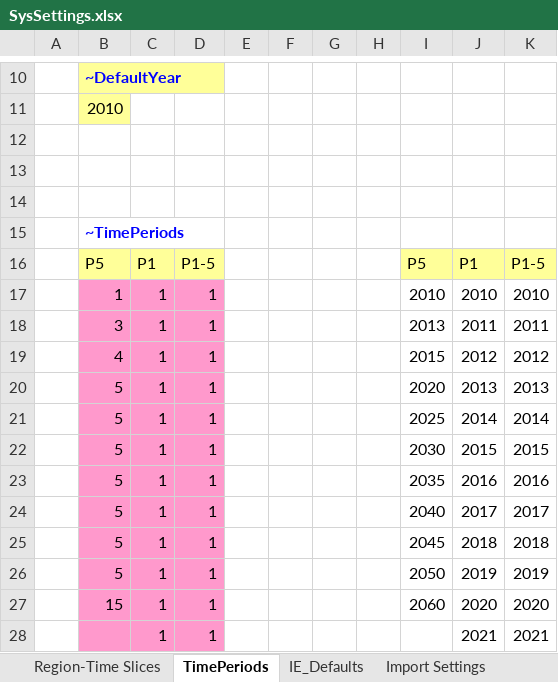
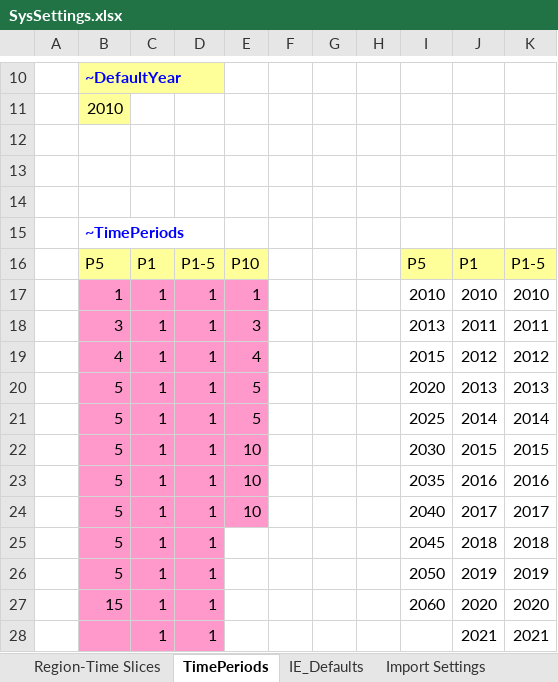
Before and after one commit to AdamVejstrup/Bachelor, an Excel workbook: TIMES-DE/SysSettings.xlsx, sheet TimePeriods, drawn as a sheet; only a part is shown, gaps mark what is left out; values as stored, in another font and other column widths than the file's, no borders; the diff names each change by its address in the sheet, - before the commit and + after, or states it on an @@ line.

```diff
--- a/TIMES-DE/SysSettings.xlsx (sheet TimePeriods)
+++ b/TIMES-DE/SysSettings.xlsx (sheet TimePeriods)
-E16: (empty)
+E16: P10
-E16 fill: none
+E16 fill: #FFFF99
-E17: (empty)
+E17: 1
-E17:E24 fill: none
+E17:E24 fill: #FF99CC
-E18: (empty)
+E18: 3
-E19: (empty)
+E19: 4
-E20:E21: (empty)
+E20:E21: 5
-E22:E24: (empty)
+E22:E24: 10
```
Also changed, not shown: sheet Import Settings, charts or pictures, TIMES-DE/SuppXLS/Scen_TRA_MIDROAD_Maxshare_Constraint.xlsx, TIMES-DE/SuppXLS/Scen_TRA_NOEL_Maxshare_Constraint.xlsx, 8 other files.
